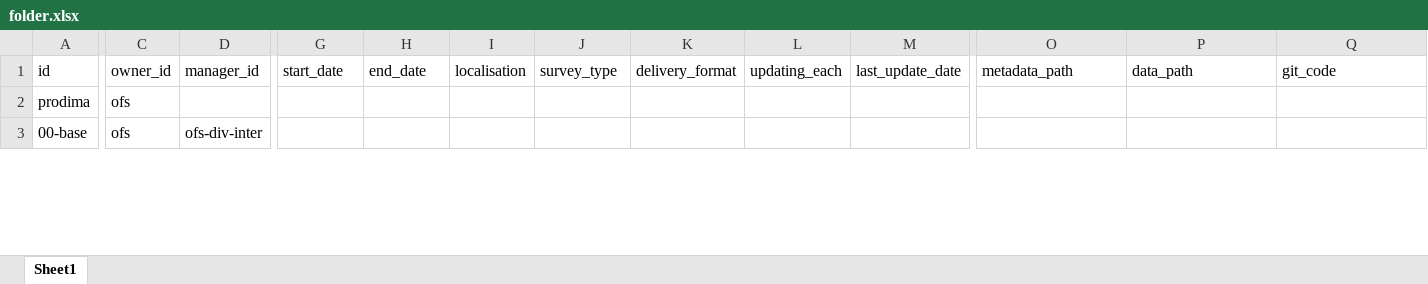
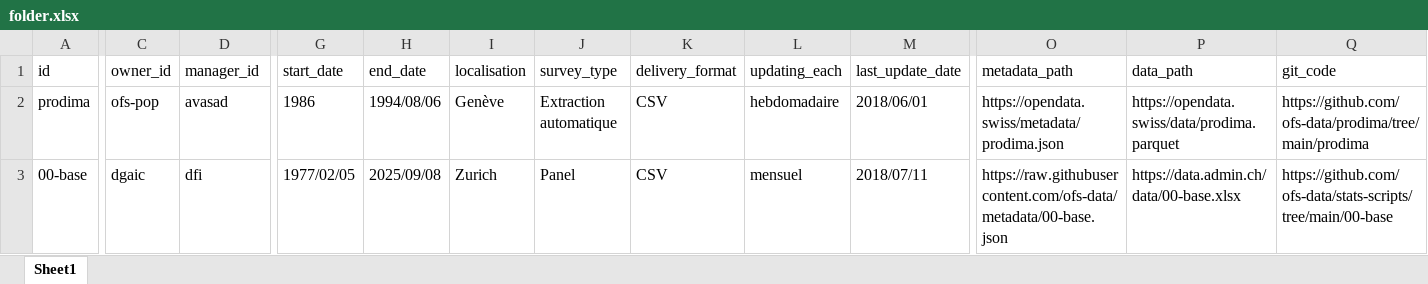
Before and after one commit to bassim-matar/datannur, an Excel workbook: public/data/db-source/folder.xlsx, sheet Sheet1, drawn as a sheet; only a part is shown, gaps mark what is left out; values as stored, in another font and other column widths than the file's, no borders; table styles not drawn; the diff covers the shown part only; the diff names each change by its address in the sheet, - before the commit and + after, or states it on an @@ line.

```diff
--- a/public/data/db-source/folder.xlsx (sheet Sheet1)
+++ b/public/data/db-source/folder.xlsx (sheet Sheet1)
-C2 (owner_id): ofs
+C2 (owner_id): ofs-pop
-D2 (manager_id): (empty)
+D2 (manager_id): avasad
-G2 (start_date): (empty)
+G2 (start_date): 1986
-H2 (end_date): (empty)
+H2 (end_date): 1994/08/06
-I2 (localisation): (empty)
+I2 (localisation): Genève
-J2 (survey_type): (empty)
+J2 (survey_type): Extraction automatique
-K2:K3 (delivery_format): (empty)
+K2:K3 (delivery_format): CSV
-L2 (updating_each): (empty)
+L2 (updating_each): hebdomadaire
-M2 (last_update_date): (empty)
+M2 (last_update_date): 2018/06/01
-O2 (metadata_path): (empty)
+O2 (metadata_path): https://opendata.swiss/metadata/prodima.json
-P2 (data_path): (empty)
+P2 (data_path): https://opendata.swiss/data/prodima.parquet
-Q2 (git_code): (empty)
+Q2 (git_code): https://github.com/ofs-data/prodima/tree/main/prodima
-C3 (owner_id): ofs
+C3 (owner_id): dgaic
-D3 (manager_id): ofs-div-inter
+D3 (manager_id): dfi
-G3 (start_date): (empty)
+G3 (start_date): 1977/02/05
-H3 (end_date): (empty)
+H3 (end_date): 2025/09/08
-I3 (localisation): (empty)
+I3 (localisation): Zurich
-J3 (survey_type): (empty)
+J3 (survey_type): Panel
-L3 (updating_each): (empty)
+L3 (updating_each): mensuel
-M3 (last_update_date): (empty)
+M3 (last_update_date): 2018/07/11
-O3 (metadata_path): (empty)
+O3 (metadata_path): https://raw.githubusercontent.com/ofs-data/metadata/00-base.json
-P3 (data_path): (empty)
+P3 (data_path): https://data.admin.ch/data/00-base.xlsx
-Q3 (git_code): (empty)
+Q3 (git_code): https://github.com/ofs-data/stats-scripts/tree/main/00-base
```
Also changed, not shown: 296 edited cells and cell formats elsewhere in this sheet, public/data/db-source/dataset.xlsx, public/data/db-source/evolution.xlsx, 19 other files.
